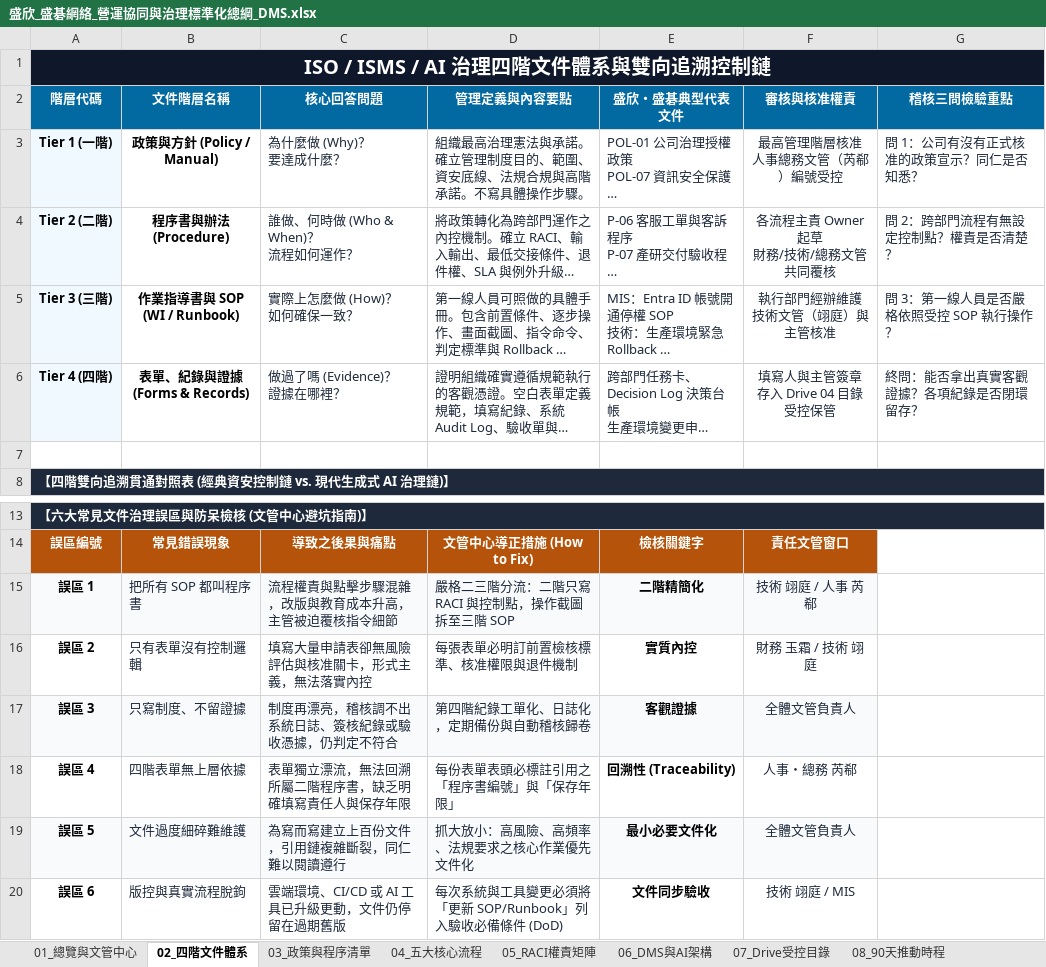
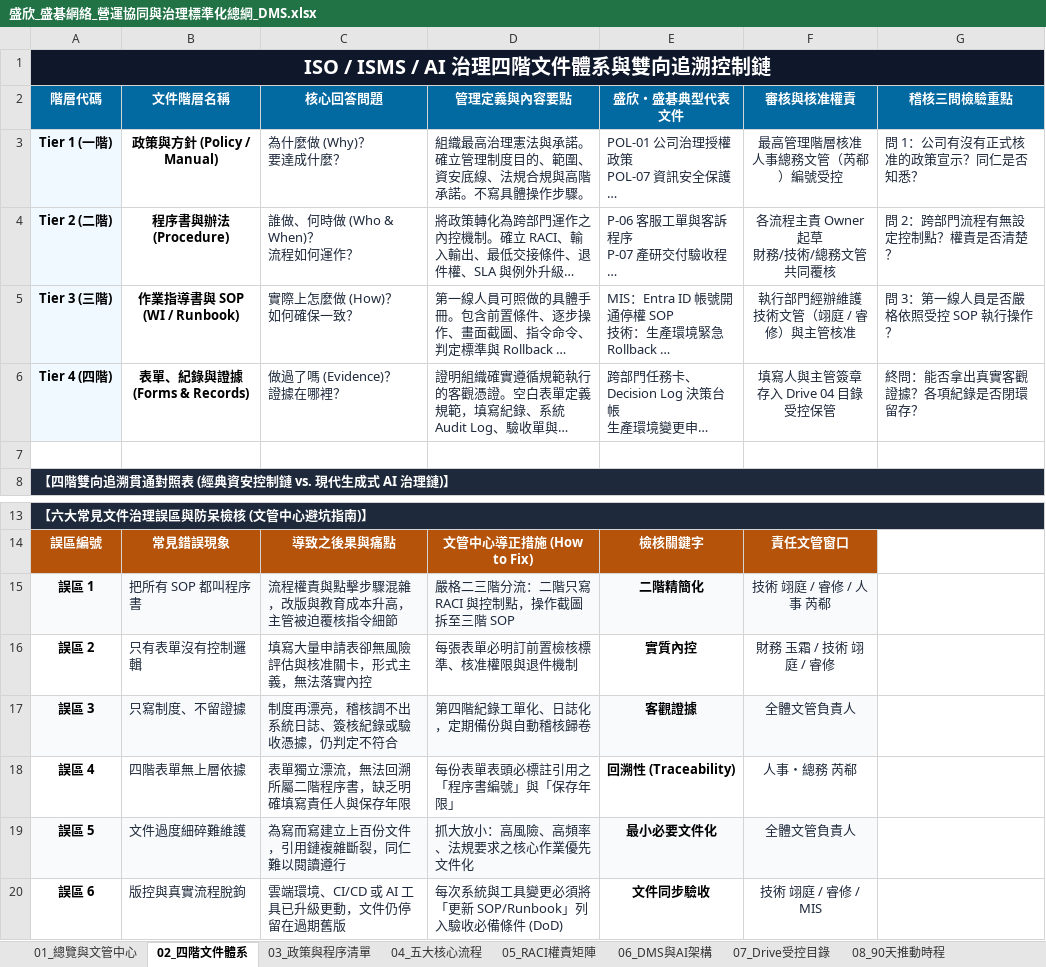
Before and after one commit to HowardLiao/ISO_DM, an Excel workbook: 盛欣_盛碁網絡_營運協同與治理標準化總綱_DMS.xlsx, sheet 02_四階文件體系, drawn as a sheet; only a part is shown, gaps mark what is left out; long unchanged cells end in …; values as stored, in another font and other column widths than the file's, no borders; ↵ is a line break in a cell; the diff names each change by its address in the sheet, - before the commit and + after, or states it on an @@ line.

```diff
--- a/盛欣_盛碁網絡_營運協同與治理標準化總綱_DMS.xlsx (sheet 02_四階文件體系)
+++ b/盛欣_盛碁網絡_營運協同與治理標準化總綱_DMS.xlsx (sheet 02_四階文件體系)
-F5 (審核與核准權責): 執行部門經辦維護 ↵ 技術文管（翊庭）與主管核准
+F5 (審核與核准權責): 執行部門經辦維護 ↵ 技術文管（翊庭 / 睿修）與主管核准
-F15 (審核與核准權責): 技術 翊庭 / 人事 芮郗
+F15 (審核與核准權責): 技術 翊庭 / 睿修 / 人事 芮郗
-F16 (審核與核准權責): 財務 玉霜 / 技術 翊庭
+F16 (審核與核准權責): 財務 玉霜 / 技術 翊庭 / 睿修
-F20 (審核與核准權責): 技術 翊庭 / MIS
+F20 (審核與核准權責): 技術 翊庭 / 睿修 / MIS
```
Also changed, not shown: sheet 06_DMS與AI架構, sheet 03_政策與程序清單, sheet 05_RACI權責矩陣, sheet 01_總覽與文管中心, sheet 07_Drive受控目錄, sheet 08_90天推動時程, 5 other files.
